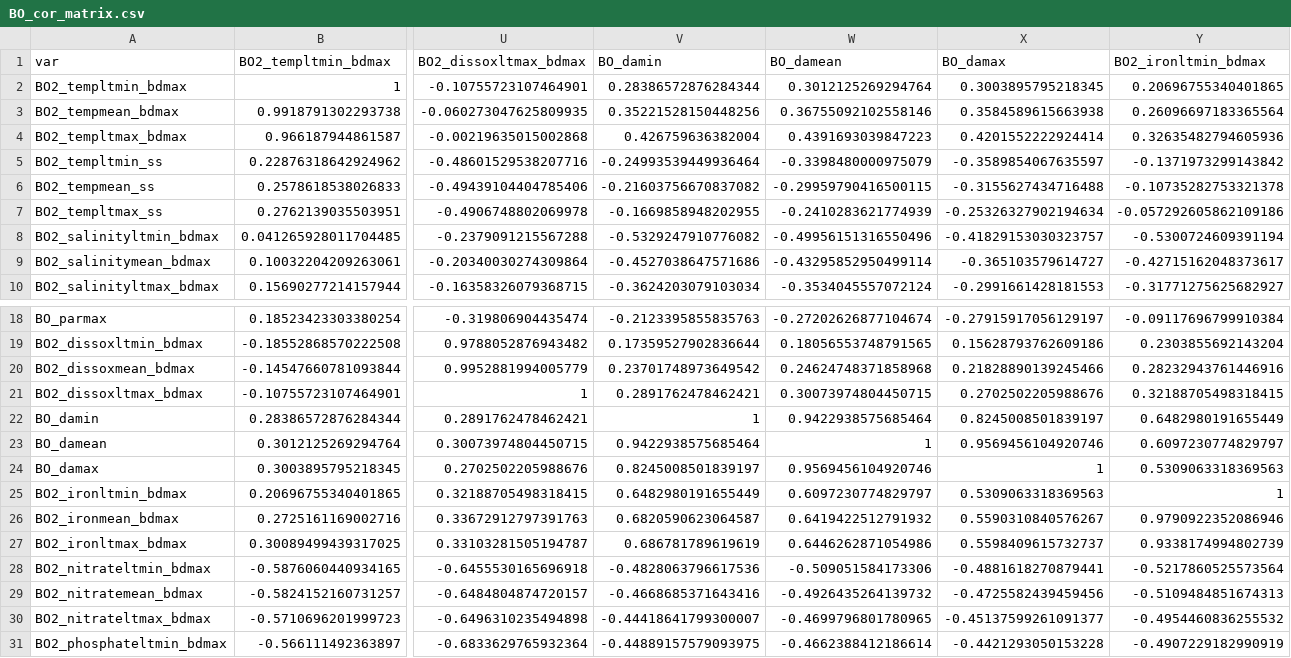
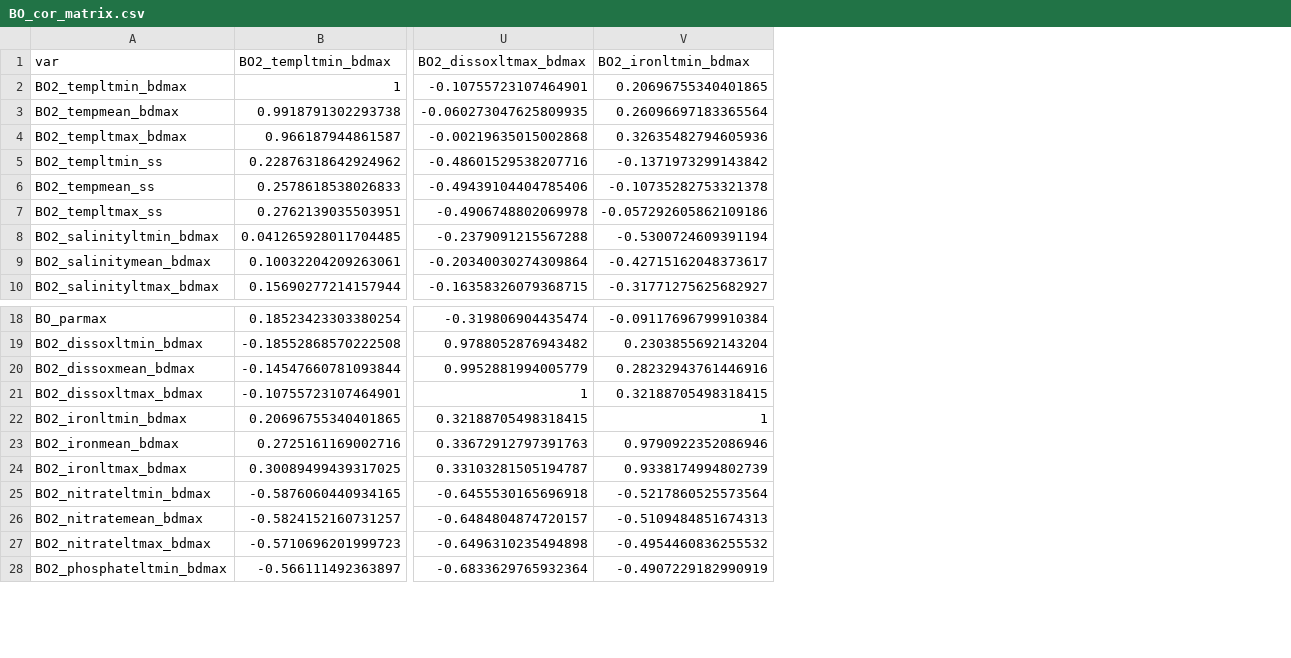
Before and after one commit to robwschlegel/ArcticKelp, a CSV file: data/BO_cor_matrix.csv, drawn as a sheet; only a part is shown, gaps mark what is left out; rows hold the shown columns only; the diff names each change by its address in the sheet, - before the commit and + after, or states it on an @@ line.

```diff
--- a/data/BO_cor_matrix.csv
+++ b/data/BO_cor_matrix.csv
-column V (BO_damin), rows 2-10: 0.28386572876284344 | 0.35221528150448256 | 0.426759636382004 | -0.24993539449936464 | -0.21603756670837082 | -0.1669858948202955 | -0.5329247910776082 | -0.4527038647571686 | -0.3624203079103034; rows 18-21: -0.2123395855835763 | 0.17359527902836644 | 0.23701748973649542 | 0.2891762478462421; rows 25-31: 0.6482980191655449 | 0.6820590623064587 | 0.686781789619619 | -0.4828063796617536 | -0.4668685371643416 | -0.44418641799300007 | -0.44889157579093975
-column W (BO_damean), rows 2-10: 0.3012125269294764 | 0.36755092102558146 | 0.4391693039847223 | -0.3398480000975079 | -0.29959790416500115 | -0.2410283621774939 | -0.49956151316550496 | -0.43295852950499114 | -0.3534045557072124; rows 18-21: -0.27202626877104674 | 0.18056553748791565 | 0.24624748371858968 | 0.30073974804450715; rows 25-31: 0.6097230774829797 | 0.6419422512791932 | 0.6446262871054986 | -0.509051584173306 | -0.4926435264139732 | -0.4699796801780965 | -0.4662388412186614
-column X (BO_damax), rows 2-10: 0.3003895795218345 | 0.3584589615663938 | 0.4201552222924414 | -0.3589854067635597 | -0.3155627434716488 | -0.25326327902194634 | -0.41829153030323757 | -0.365103579614727 | -0.2991661428181553; rows 18-21: -0.27915917056129197 | 0.15628793762609186 | 0.21828890139245466 | 0.2702502205988676; rows 25-31: 0.5309063318369563 | 0.5590310840576267 | 0.5598409615732737 | -0.4881618270879441 | -0.4725582439459456 | -0.45137599261091377 | -0.4421293050153228
-row 22: BO_damin | 0.28386572876284344 | 0.2891762478462421 | 1 | 0.9422938575685464 | 0.8245008501839197 | 0.6482980191655449
-row 23: BO_damean | 0.3012125269294764 | 0.30073974804450715 | 0.9422938575685464 | 1 | 0.9569456104920746 | 0.6097230774829797
-row 24: BO_damax | 0.3003895795218345 | 0.2702502205988676 | 0.8245008501839197 | 0.9569456104920746 | 1 | 0.5309063318369563
```
Also changed, not shown: 4 other files.
